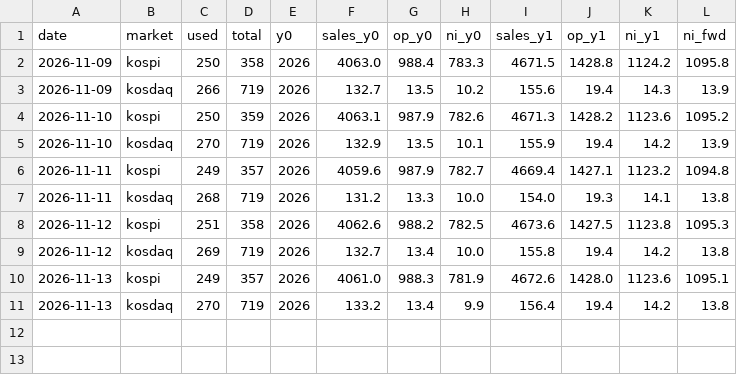
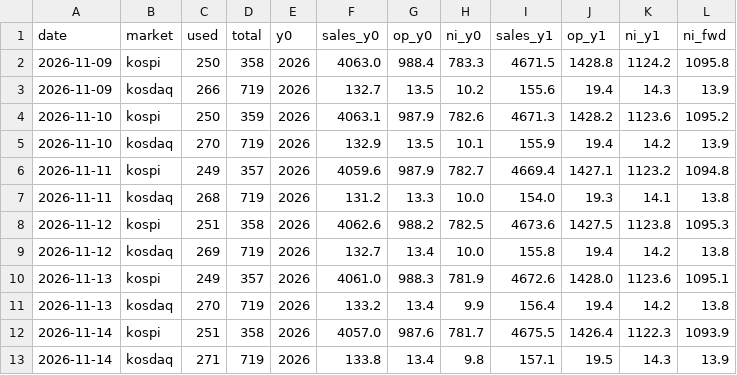
Before and after one commit to jejukairos/ai-credit-risk-dashboard, a CSV file: data/kr_fwd_earn.csv, drawn as a sheet.

```diff
--- a/data/kr_fwd_earn.csv
+++ b/data/kr_fwd_earn.csv
@@ -11 +11,3 @@ date,market,used,total,y0,sales_y0,op_y0,ni_y0,sales_y1,op_y1,ni_y1,ni_fwd
 2026-11-13,kosdaq,270,719,2026,133.2,13.4,9.9,156.4,19.4,14.2,13.8
+2026-11-14,kospi,251,358,2026,4057.0,987.6,781.7,4675.5,1426.4,1122.3,1093.9
+2026-11-14,kosdaq,271,719,2026,133.8,13.4,9.8,157.1,19.5,14.3,13.9
```
Also changed, not shown: data/insider_trades.csv, data/nebius_spot.csv, 47 other files.
